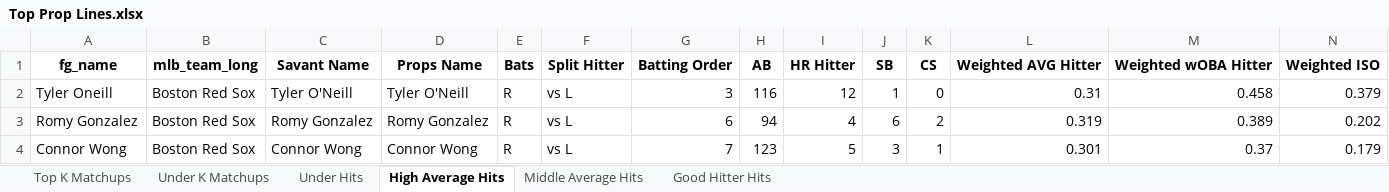
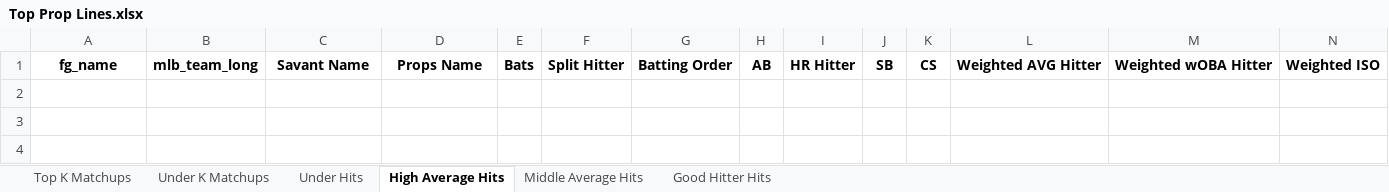
Before and after one commit to mtdewrocks/matchup, an Excel workbook: assets/Top Prop Lines.xlsx, sheet High Average Hits, drawn as a sheet; only a part is shown; values as stored, in another font and other column widths than the file's, no borders; rows hold the shown columns only; the diff names each change by its address in the sheet, - before the commit and + after, or states it on an @@ line.

```diff
--- a/assets/Top Prop Lines.xlsx (sheet High Average Hits)
+++ b/assets/Top Prop Lines.xlsx (sheet High Average Hits)
-row 2: Tyler Oneill | Boston Red Sox | Tyler O'Neill | Tyler O'Neill | R | vs L | 3 | 116 | 12 | 1 | 0 | 0.31 | 0.458 | 0.379
-row 3: Romy Gonzalez | Boston Red Sox | Romy Gonzalez | Romy Gonzalez | R | vs L | 6 | 94 | 4 | 6 | 2 | 0.319 | 0.389 | 0.202
-row 4: Connor Wong | Boston Red Sox | Connor Wong | Connor Wong | R | vs L | 7 | 123 | 5 | 3 | 1 | 0.301 | 0.37 | 0.179
```
Also changed, not shown: sheet Top K Matchups, sheet Middle Average Hits, sheet Good Hitter Hits, sheet Under K Matchups, assets/Combined_Daily_Data.xlsx, assets/Daily_Props.xlsx, 10 other files.
